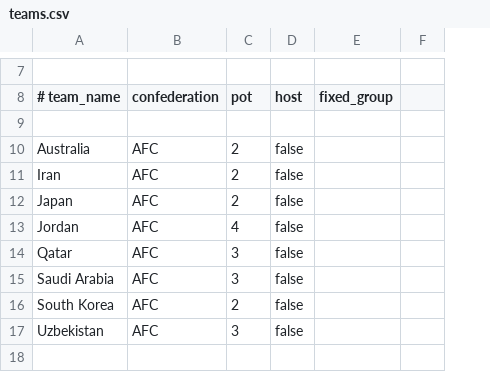
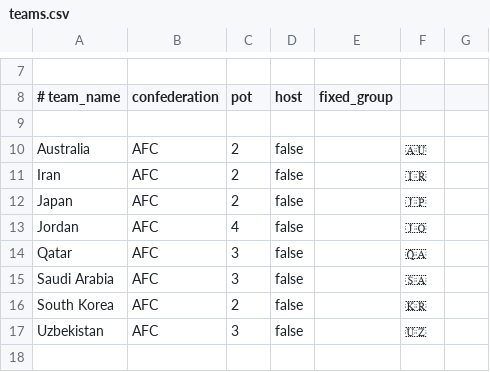
Before and after one commit to neil-aitken/wc-draw, a CSV file: teams.csv, drawn as a sheet; only a part is shown, gaps mark what is left out; the diff names each change by its address in the sheet, - before the commit and + after, or states it on an @@ line.

```diff
--- a/teams.csv
+++ b/teams.csv
+column F, rows 10-17: 🇦🇺 | 🇮🇷 | 🇯🇵 | 🇯🇴 | 🇶🇦 | 🇸🇦 | 🇰🇷 | 🇺🇿
```
Also changed, not shown: 36 other files.
